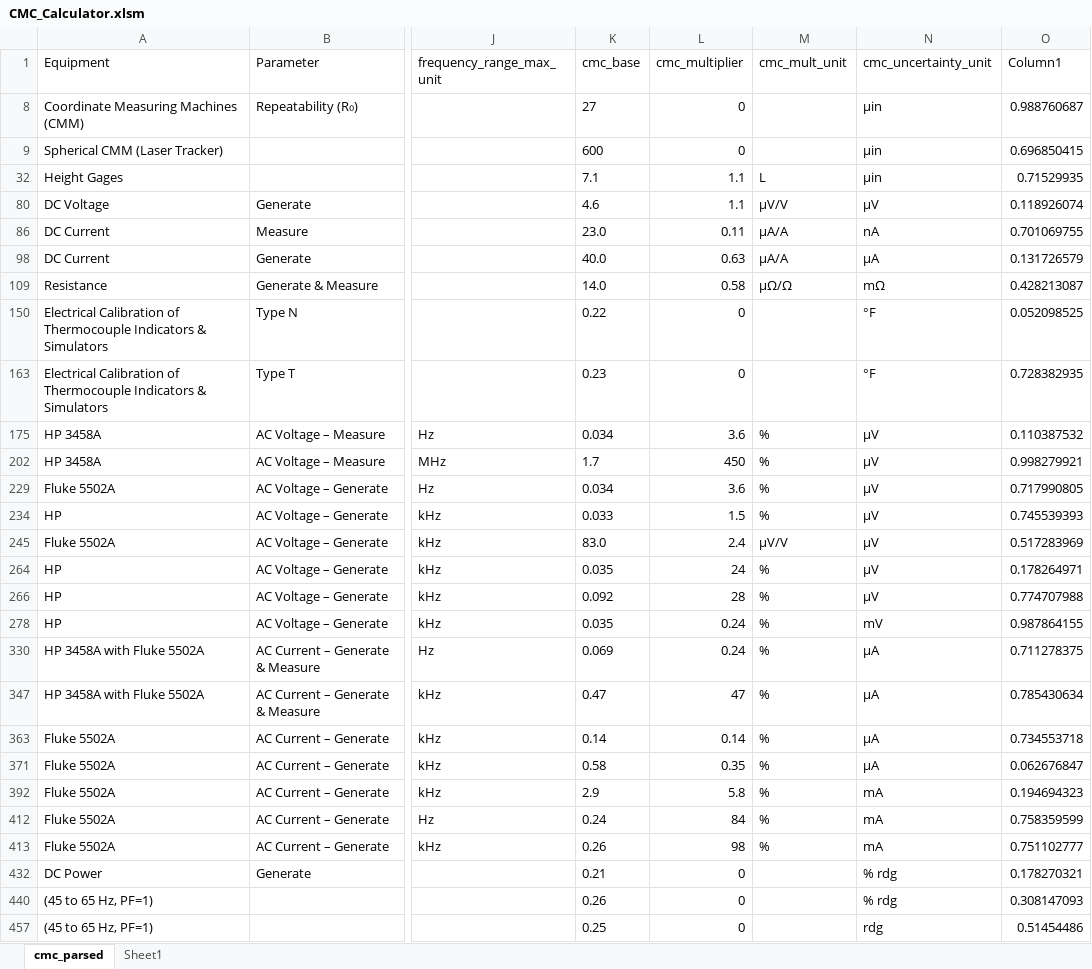
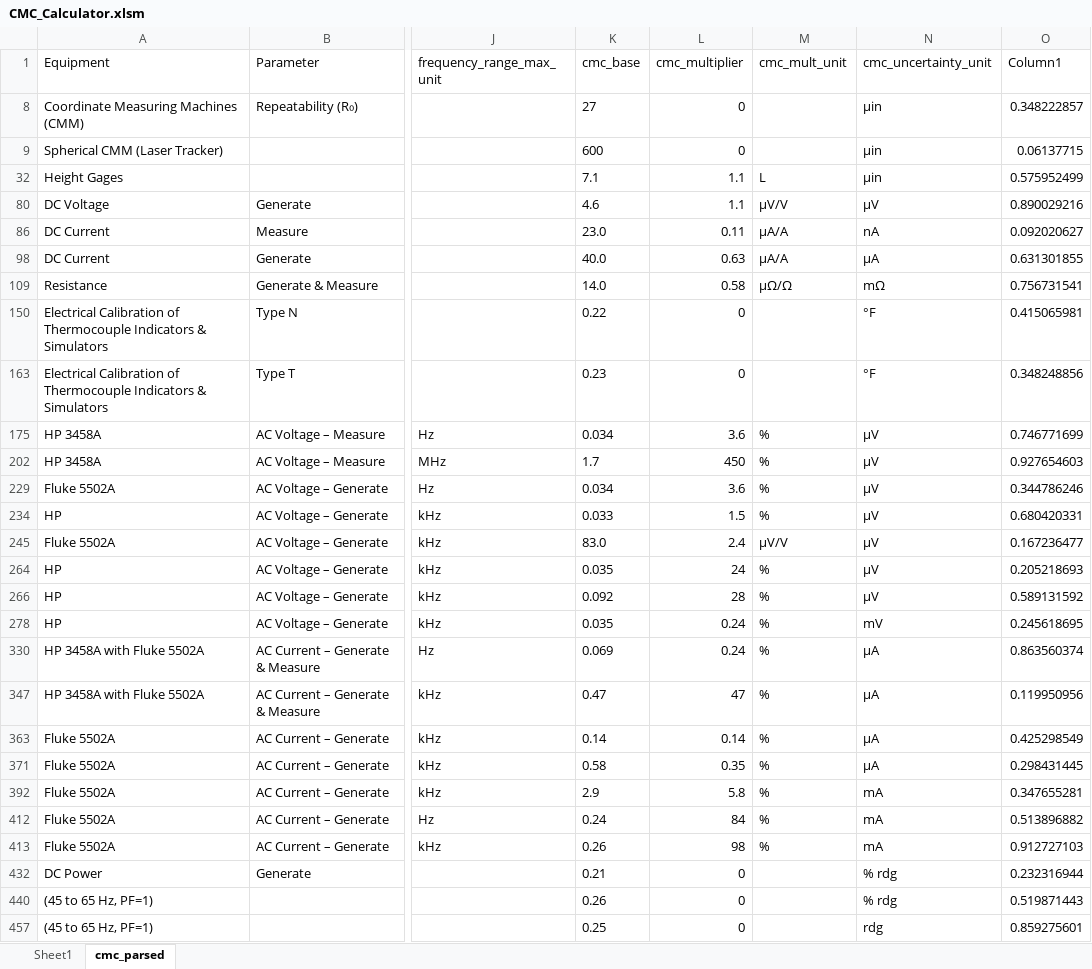
Before and after one commit to Johnson-Gage-Inspection-Inc/CMCs, an Excel workbook: CMC_Calculator.xlsm, sheet cmc_parsed, drawn as a sheet; only a part is shown, gaps mark what is left out; values as stored, in another font and other column widths than the file's, no borders; table styles not drawn; the diff covers the shown part only; the diff names each change by its address in the sheet, - before the commit and + after, or states it on an @@ line.

```diff
--- a/CMC_Calculator.xlsm (sheet cmc_parsed)
+++ b/CMC_Calculator.xlsm (sheet cmc_parsed)
@@ sheet tab order changed: Sheet1 | cmc_parsed @@
-O8 (Column1): 0.988760687
+O8 (Column1): 0.348222857
-O9 (Column1): 0.696850415
+O9 (Column1): 0.06137715
-O32 (Column1): 0.71529935
+O32 (Column1): 0.575952499
-O80 (Column1): 0.118926074
+O80 (Column1): 0.890029216
-O86 (Column1): 0.701069755
+O86 (Column1): 0.092020627
-O98 (Column1): 0.131726579
+O98 (Column1): 0.631301855
-O109 (Column1): 0.428213087
+O109 (Column1): 0.756731541
-O150 (Column1): 0.052098525
+O150 (Column1): 0.415065981
-O163 (Column1): 0.728382935
+O163 (Column1): 0.348248856
-O175 (Column1): 0.110387532
+O175 (Column1): 0.746771699
-O202 (Column1): 0.998279921
+O202 (Column1): 0.927654603
-O229 (Column1): 0.717990805
+O229 (Column1): 0.344786246
-O234 (Column1): 0.745539393
+O234 (Column1): 0.680420331
-O245 (Column1): 0.517283969
+O245 (Column1): 0.167236477
-O264 (Column1): 0.178264971
+O264 (Column1): 0.205218693
-O266 (Column1): 0.774707988
+O266 (Column1): 0.589131592
-O278 (Column1): 0.987864155
+O278 (Column1): 0.245618695
-O330 (Column1): 0.711278375
+O330 (Column1): 0.863560374
-O347 (Column1): 0.785430634
+O347 (Column1): 0.119950956
-O363 (Column1): 0.734553718
+O363 (Column1): 0.425298549
-O371 (Column1): 0.062676847
+O371 (Column1): 0.298431445
-O392 (Column1): 0.194694323
+O392 (Column1): 0.347655281
-O412 (Column1): 0.758359599
+O412 (Column1): 0.513896882
-O413 (Column1): 0.751102777
+O413 (Column1): 0.912727103
-O432 (Column1): 0.178270321
+O432 (Column1): 0.232316944
-O440 (Column1): 0.308147093
+O440 (Column1): 0.519871443
-O457 (Column1): 0.51454486
+O457 (Column1): 0.859275601
```
Also changed, not shown: 12 edited cells elsewhere in this sheet, sheet Sheet1, hidden cells.
